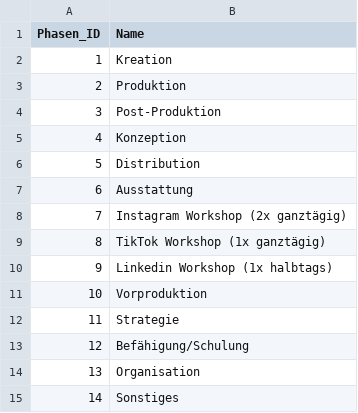
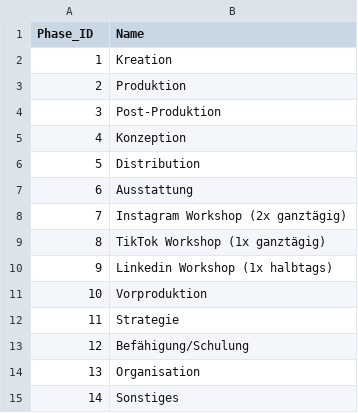
Before and after one commit to mairobin/GraphDB, a CSV file: LLM/GraphDB/Phasen.csv, drawn as a sheet.

```diff
--- a/LLM/GraphDB/Phasen.csv
+++ b/LLM/GraphDB/Phasen.csv
@@ -1,2 +1,2 @@
-Phasen_ID,Name
+Phase_ID,Name
 1,Kreation
```
Also changed, not shown: LLM/GraphDB/Angebote.csv, LLM/GraphDB/Kunden.csv, 2 other files.
